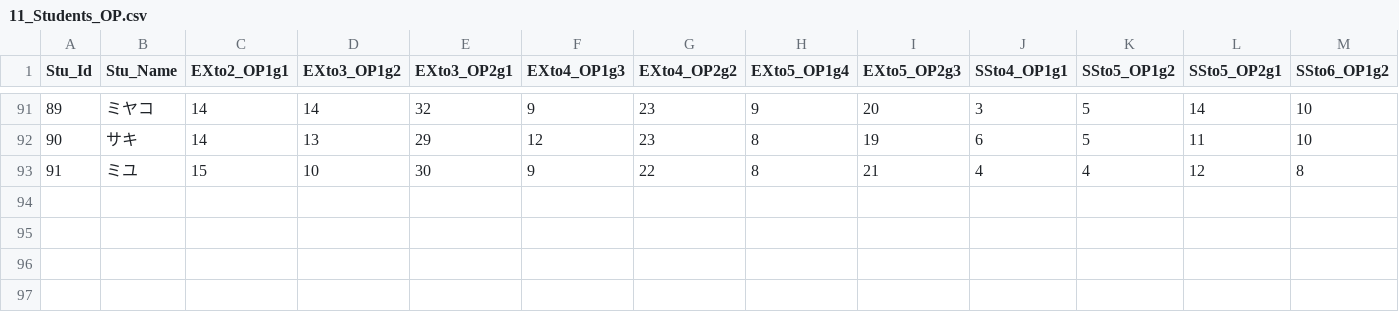
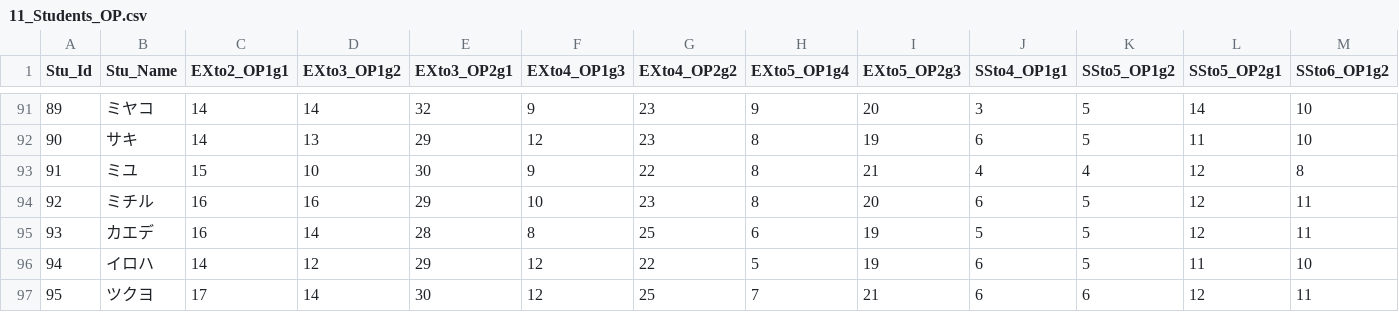
Before and after one commit to d1tn/BlueArchive_Calc, a CSV file: static_debug/csv/Main/11_Students_OP.csv, drawn as a sheet; only a part is shown, gaps mark what is left out; rows hold the shown columns only; the diff names each change by its address in the sheet, - before the commit and + after, or states it on an @@ line.

```diff
--- a/static_debug/csv/Main/11_Students_OP.csv
+++ b/static_debug/csv/Main/11_Students_OP.csv
+row 94: 92 | ミチル | 16 | 16 | 29 | 10 | 23 | 8 | 20 | 6 | 5 | 12 | 11
+row 95: 93 | カエデ | 16 | 14 | 28 | 8 | 25 | 6 | 19 | 5 | 5 | 12 | 11
+row 96: 94 | イロハ | 14 | 12 | 29 | 12 | 22 | 5 | 19 | 6 | 5 | 11 | 10
+row 97: 95 | ツクヨ | 17 | 14 | 30 | 12 | 25 | 7 | 21 | 6 | 6 | 12 | 11
```
Also changed, not shown: static_debug/csv/Main/00_Students_Data.csv.
